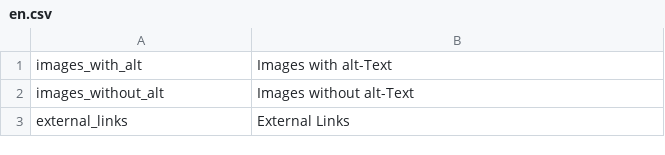
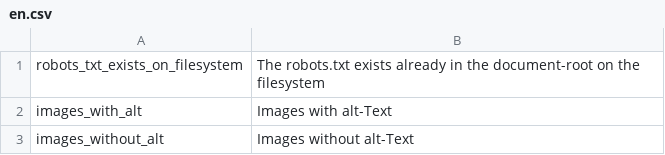
Before and after one commit to pimcore/pimcore, a CSV file: pimcore/config/texts/en.csv, drawn as a sheet; only a part is shown; the shorter side is filled out with more unchanged rows.

Commit message:
filesystem-check for robots.txt, exception handling in seopanel action when rendering the page
git-svn-id: http://www.pimcore.org/svn/pimcore/private/core/trunk@1146 1f8fe7d8-47f0-464c-8d0a-336f4953ab05

```diff
--- a/pimcore/config/texts/en.csv
+++ b/pimcore/config/texts/en.csv
@@ -1 +1,2 @@
+"robots_txt_exists_on_filesystem","The robots.txt exists already in the document-root on the filesystem"
 "images_with_alt","Images with alt-Text"
```
Also changed, not shown: 3 other files.
